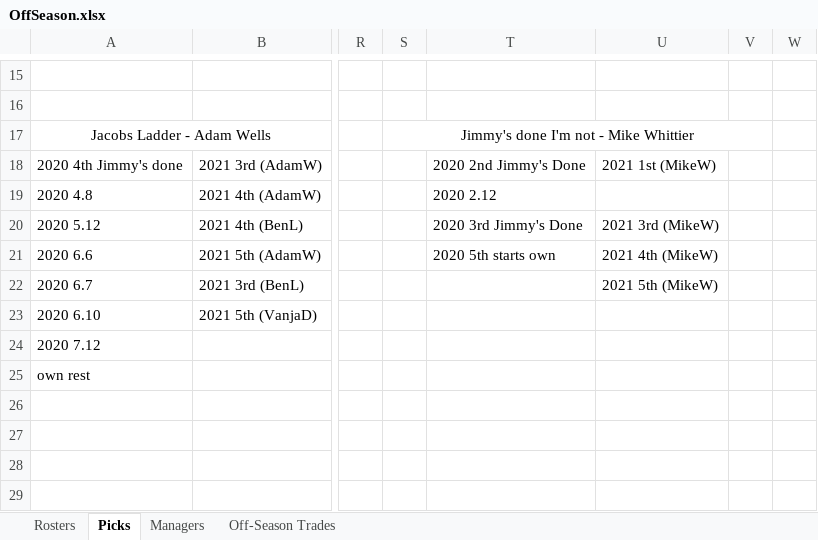
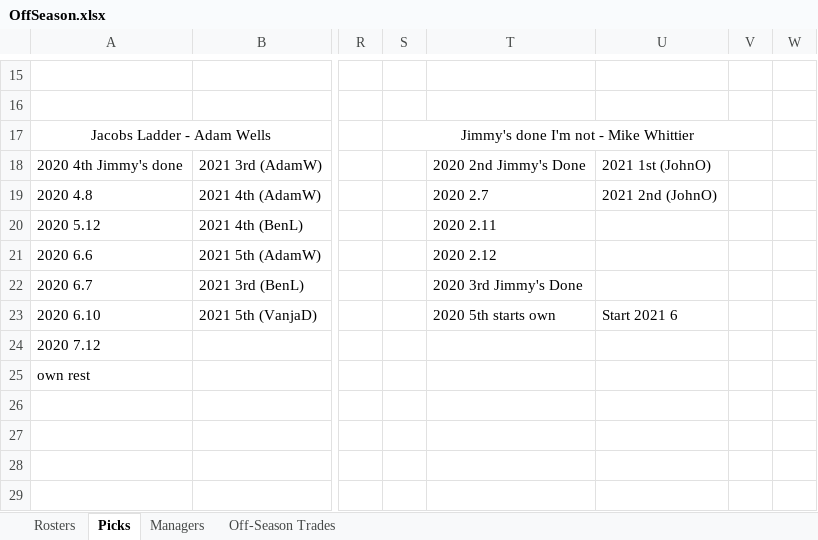
Before and after one commit to johnolson8734/Dynasty, an Excel workbook: OffSeason.xlsx, sheet Picks, drawn as a sheet; only a part is shown, gaps mark what is left out; values as stored, in another font and other column widths than the file's, no borders; the diff covers the shown part only; the diff names each change by its address in the sheet, - before the commit and + after, or states it on an @@ line.

```diff
--- a/OffSeason.xlsx (sheet Picks)
+++ b/OffSeason.xlsx (sheet Picks)
-U18: 2021 1st (MikeW)
+U18: 2021 1st (JohnO)
-T19: 2020 2.12
+T19: 2020 2.7
-U19: (empty)
+U19: 2021 2nd (JohnO)
-T20: 2020 3rd Jimmy's Done
+T20: 2020 2.11
-U20: 2021 3rd (MikeW)
+U20: (empty)
-T21: 2020 5th starts own
+T21: 2020 2.12
-U21: 2021 4th (MikeW)
+U21: (empty)
-T22: (empty)
+T22: 2020 3rd Jimmy's Done
-U22: 2021 5th (MikeW)
+U22: (empty)
-T23: (empty)
+T23: 2020 5th starts own
-U23: (empty)
+U23: Start 2021 6
```
Also changed, not shown: 27 edited cells elsewhere in this sheet, sheet Rosters, sheet Off-Season Trades.
